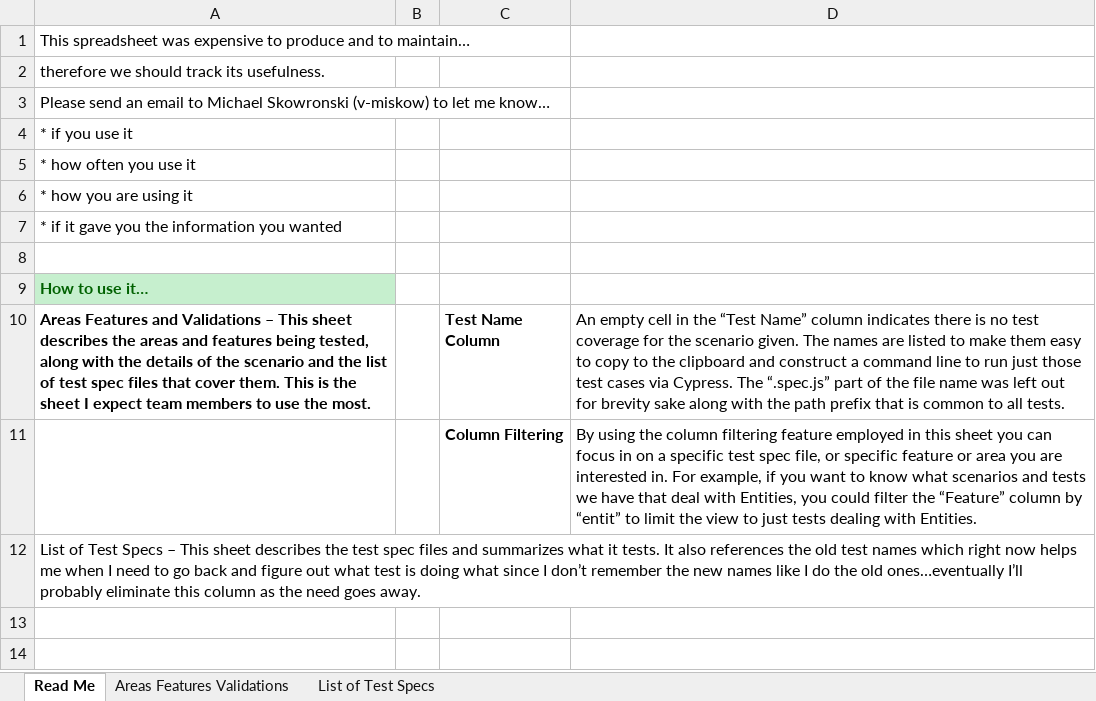
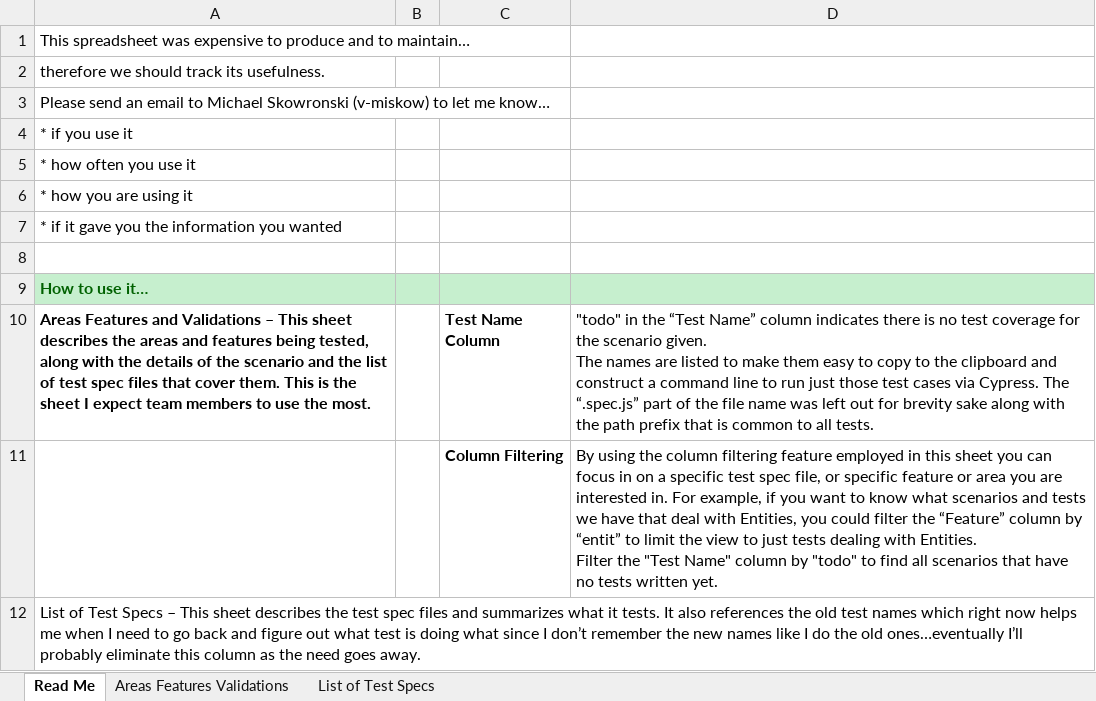
Before and after one commit to microsoft/ConversationLearner-UI, an Excel workbook: cypress/TestGrid.xlsx, sheet Read Me, drawn as a sheet; values as stored, in another font and other column widths than the file's, no borders; ↵ is a line break in a cell; the diff names each change by its address in the sheet, - before the commit and + after, or states it on an @@ line.

Commit message:
Create API Actions (#1159)
General purpose code for creating API Actions and a new test case that is almost working except for a blocking issue in the UI.

See: Bug 2132: Automation cannot trigger 2nd Entity picker in API Action arguments

```diff
--- a/cypress/TestGrid.xlsx (sheet Read Me)
+++ b/cypress/TestGrid.xlsx (sheet Read Me)
-B9:D9 fill: none
+B9:D9 fill: #C6EFCE
-D10: An empty cell in the…
+D10: "todo" in the…
-D11: …with Entities.
+D11: …with Entities. ↵ Filter the "Test Name" column by "todo" to find all scenarios that have no tests written yet.
```
Also changed, not shown: sheet Areas Features Validations, 15 other files.
